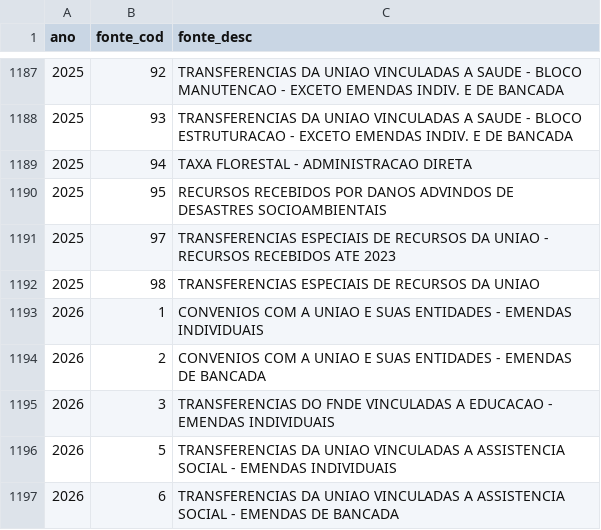
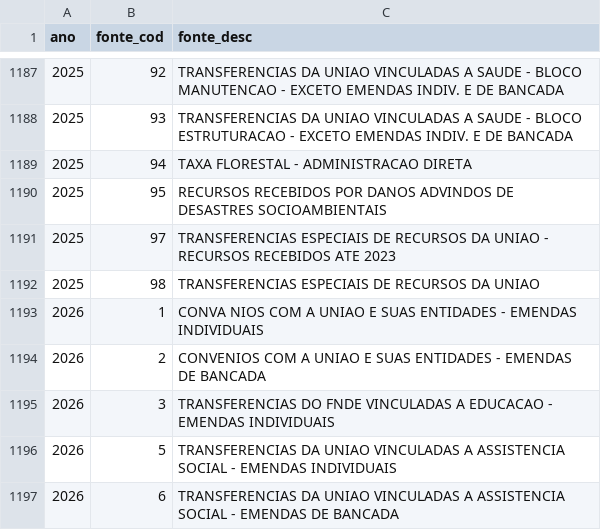
Before and after one commit to splor-mg/dados-classificadores, a CSV file: data/fonte.csv, drawn as a sheet; only a part is shown, gaps mark what is left out.

```diff
--- a/data/fonte.csv
+++ b/data/fonte.csv
@@ -1192,3 +1192,3 @@ ano,fonte_cod,fonte_desc
 2025,98,TRANSFERENCIAS ESPECIAIS DE RECURSOS DA UNIAO
-2026,1,CONVENIOS COM A UNIAO E SUAS ENTIDADES - EMENDAS INDIVIDUAIS
+2026,1,CONVA NIOS COM A UNIAO E SUAS ENTIDADES - EMENDAS INDIVIDUAIS
 2026,2,CONVENIOS COM A UNIAO E SUAS ENTIDADES - EMENDAS DE BANCADA
```
Also changed, not shown: 5 other files.
